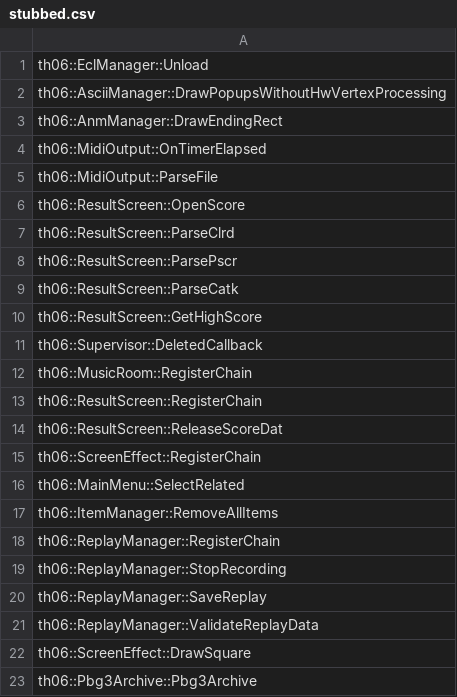
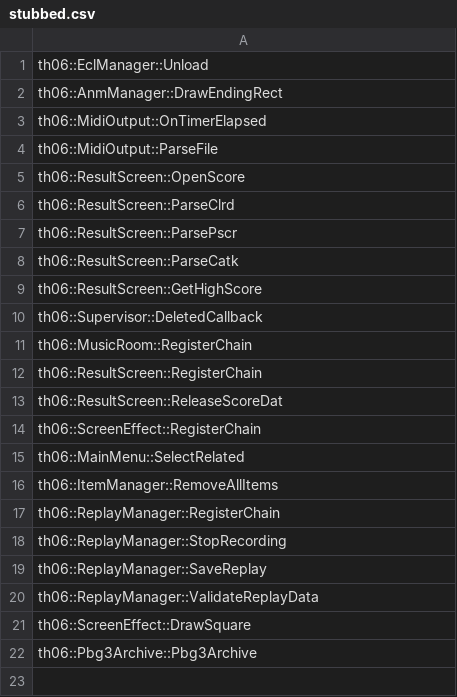
Before and after one commit to happyhavoc/th06, a CSV file: config/stubbed.csv, drawn as a sheet.

Commit message:
Implement AsciiManager::DrawPopupsWithoutHwVertexProcessing

```diff
--- a/config/stubbed.csv
+++ b/config/stubbed.csv
@@ -1,3 +1,2 @@
 th06::EclManager::Unload
-th06::AsciiManager::DrawPopupsWithoutHwVertexProcessing
 th06::AnmManager::DrawEndingRect
```
Also changed, not shown: 2 other files.
